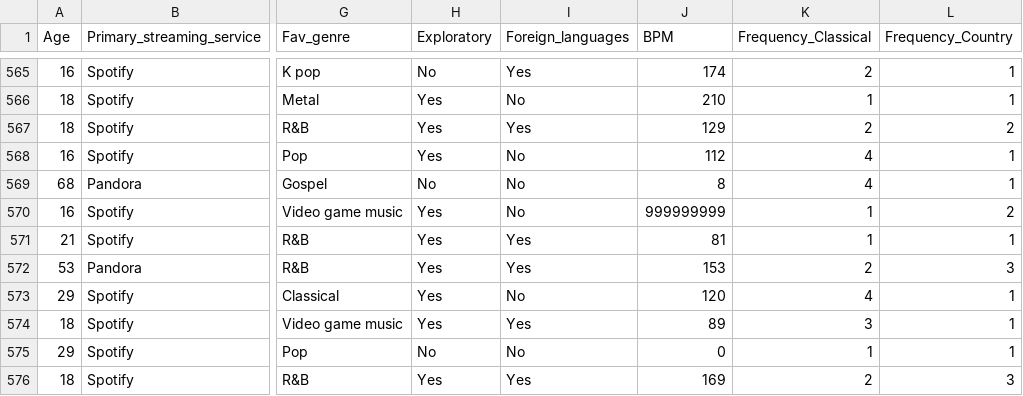
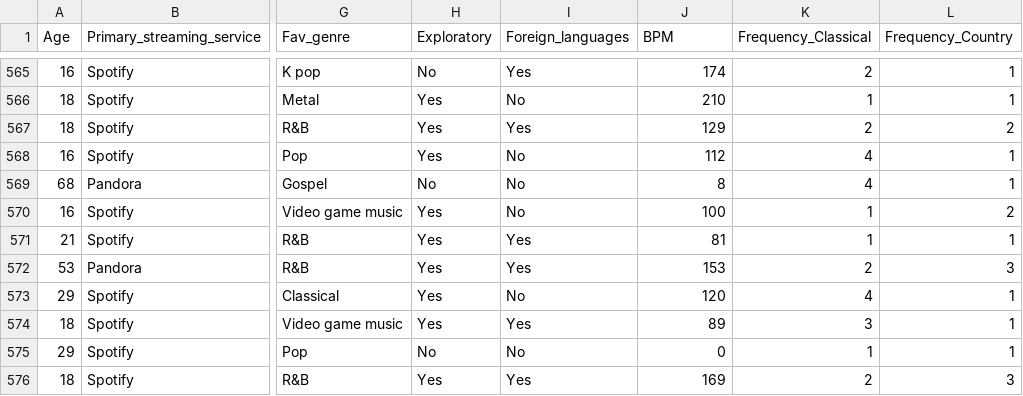
Before and after one commit to aaron-chen-angus/S3729C-Intake-07, a CSV file: MandM.csv, drawn as a sheet; only a part is shown, gaps mark what is left out; the diff names each change by its address in the sheet, - before the commit and + after, or states it on an @@ line.

Commit message:
Add files via upload

```diff
--- a/MandM.csv
+++ b/MandM.csv
-J570 (BPM): 999999999
+J570 (BPM): 100
```
